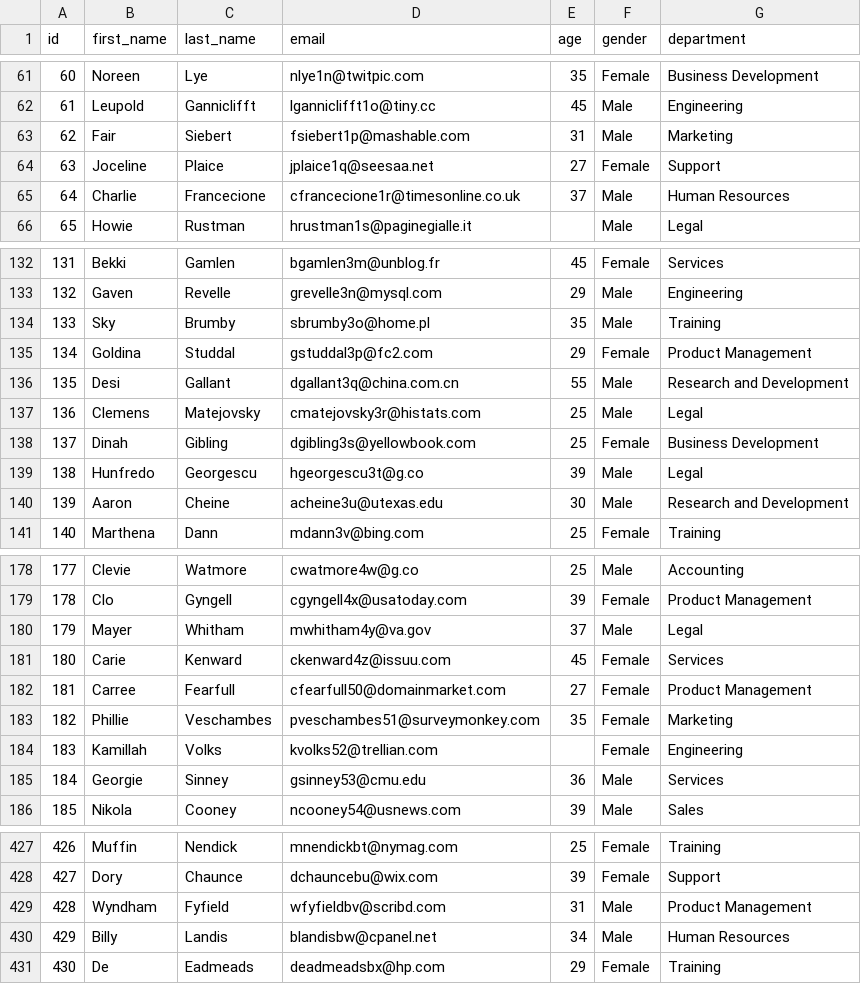
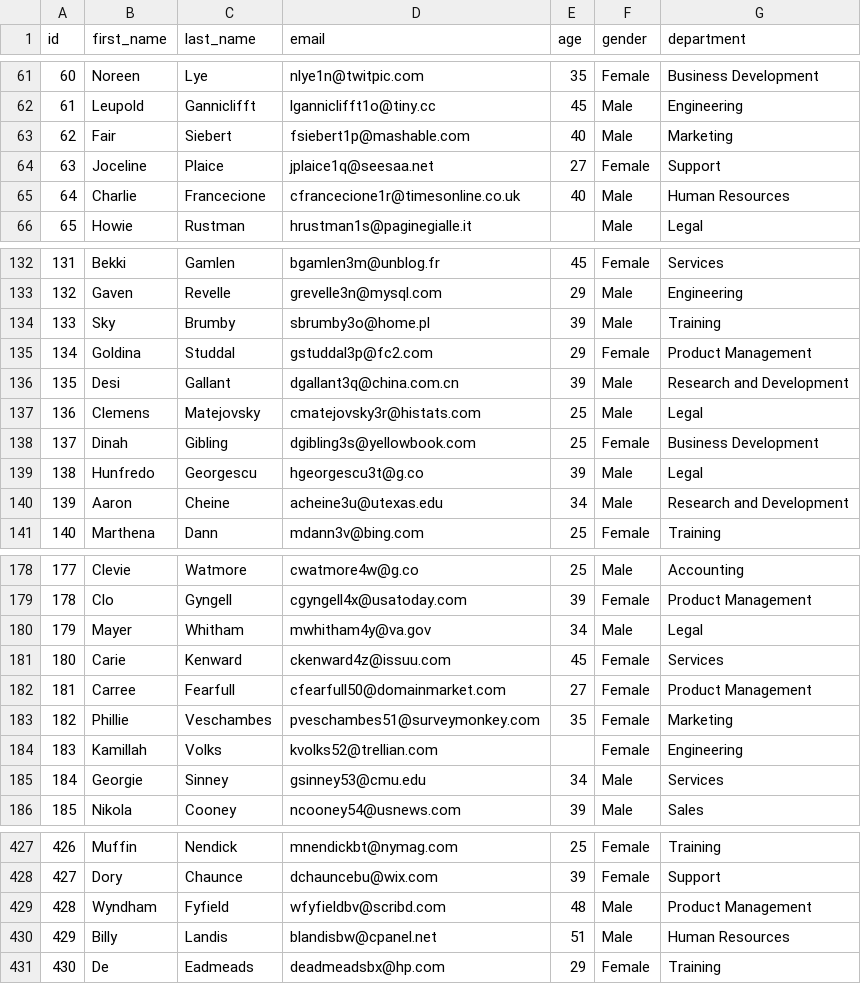
Before and after one commit to BushraAlhijawi/Data-Engineering-Course, a CSV file: Datasets/employee.csv, drawn as a sheet; only a part is shown, gaps mark what is left out; the diff covers the shown part only.

Commit message:
Update employee.csv

```diff
--- a/Datasets/employee.csv
+++ b/Datasets/employee.csv
@@ -62,5 +62,5 @@ id,first_name,last_name,email,age,gender,department
 61,Leupold,Ganniclifft,lganniclifft1o@tiny.cc,45,Male,Engineering
-62,Fair,Siebert,fsiebert1p@mashable.com,31,Male,Marketing
+62,Fair,Siebert,fsiebert1p@mashable.com,40,Male,Marketing
 63,Joceline,Plaice,jplaice1q@seesaa.net,27,Female,Support
-64,Charlie,Francecione,cfrancecione1r@timesonline.co.uk,37,Male,Human Resources
+64,Charlie,Francecione,cfrancecione1r@timesonline.co.uk,40,Male,Human Resources
 65,Howie,Rustman,hrustman1s@paginegialle.it,,Male,Legal
@@ -133,5 +133,5 @@ id,first_name,last_name,email,age,gender,department
 132,Gaven,Revelle,grevelle3n@mysql.com,29,Male,Engineering
-133,Sky,Brumby,sbrumby3o@home.pl,35,Male,Training
+133,Sky,Brumby,sbrumby3o@home.pl,39,Male,Training
 134,Goldina,Studdal,gstuddal3p@fc2.com,29,Female,Product Management
-135,Desi,Gallant,dgallant3q@china.com.cn,55,Male,Research and Development
+135,Desi,Gallant,dgallant3q@china.com.cn,39,Male,Research and Development
 136,Clemens,Matejovsky,cmatejovsky3r@histats.com,25,Male,Legal
@@ -139,3 +139,3 @@ id,first_name,last_name,email,age,gender,department
 138,Hunfredo,Georgescu,hgeorgescu3t@g.co,39,Male,Legal
-139,Aaron,Cheine,acheine3u@utexas.edu,30,Male,Research and Development
+139,Aaron,Cheine,acheine3u@utexas.edu,34,Male,Research and Development
 140,Marthena,Dann,mdann3v@bing.com,25,Female,Training
@@ -179,3 +179,3 @@ id,first_name,last_name,email,age,gender,department
 178,Clo,Gyngell,cgyngell4x@usatoday.com,39,Female,Product Management
-179,Mayer,Whitham,mwhitham4y@va.gov,37,Male,Legal
+179,Mayer,Whitham,mwhitham4y@va.gov,34,Male,Legal
 180,Carie,Kenward,ckenward4z@issuu.com,45,Female,Services
@@ -184,3 +184,3 @@ id,first_name,last_name,email,age,gender,department
 183,Kamillah,Volks,kvolks52@trellian.com,,Female,Engineering
-184,Georgie,Sinney,gsinney53@cmu.edu,36,Male,Services
+184,Georgie,Sinney,gsinney53@cmu.edu,34,Male,Services
 185,Nikola,Cooney,ncooney54@usnews.com,39,Male,Sales
@@ -428,4 +428,4 @@ id,first_name,last_name,email,age,gender,department
 427,Dory,Chaunce,dchauncebu@wix.com,39,Female,Support
-428,Wyndham,Fyfield,wfyfieldbv@scribd.com,31,Male,Product Management
-429,Billy,Landis,blandisbw@cpanel.net,34,Male,Human Resources
+428,Wyndham,Fyfield,wfyfieldbv@scribd.com,48,Male,Product Management
+429,Billy,Landis,blandisbw@cpanel.net,51,Male,Human Resources
 430,De,Eadmeads,deadmeadsbx@hp.com,29,Female,Training
```
Also changed, not shown: 48 edited cells elsewhere in this file.
